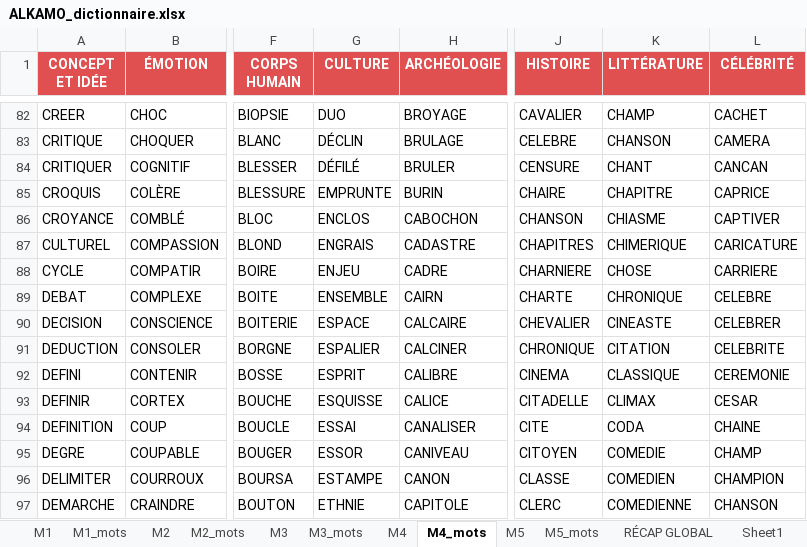
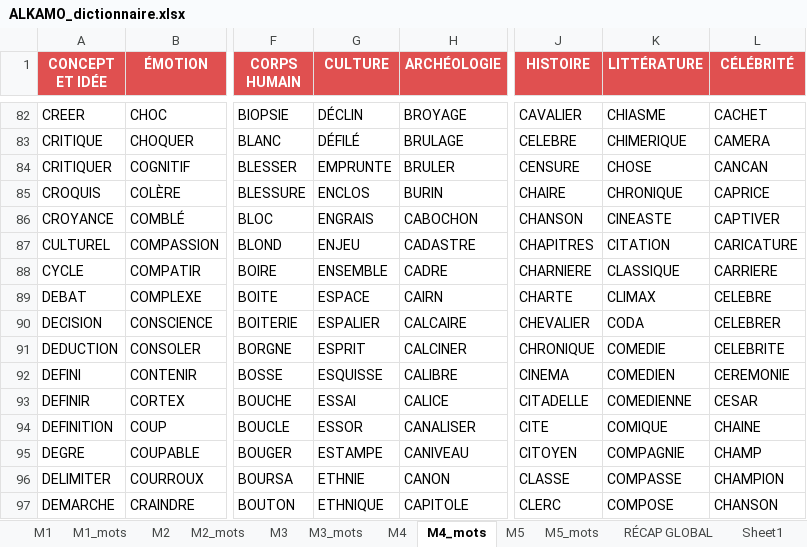
Before and after one commit to beldjehemalkma-bit/beldjehemalkma-bit.github.io, an Excel workbook: ALKAMO_dictionnaire.xlsx, sheet M4_mots, drawn as a sheet; only a part is shown, gaps mark what is left out; values as stored, in another font and other column widths than the file's, no borders; conditional formats not drawn; the diff covers the shown part only; the diff names each change by its address in the sheet, - before the commit and + after, or states it on an @@ line.

```diff
--- a/ALKAMO_dictionnaire.xlsx (sheet M4_mots)
+++ b/ALKAMO_dictionnaire.xlsx (sheet M4_mots)
-G82 (CULTURE): DUO
+G82 (CULTURE): DÉCLIN
-K82 (LITTÉRATURE): CHAMP
+K82 (LITTÉRATURE): CHIASME
-G83 (CULTURE): DÉCLIN
+G83 (CULTURE): DÉFILÉ
-K83 (LITTÉRATURE): CHANSON
+K83 (LITTÉRATURE): CHIMERIQUE
-G84 (CULTURE): DÉFILÉ
+G84 (CULTURE): EMPRUNTE
-K84 (LITTÉRATURE): CHANT
+K84 (LITTÉRATURE): CHOSE
-G85 (CULTURE): EMPRUNTE
+G85 (CULTURE): ENCLOS
-K85 (LITTÉRATURE): CHAPITRE
+K85 (LITTÉRATURE): CHRONIQUE
-G86 (CULTURE): ENCLOS
+G86 (CULTURE): ENGRAIS
-K86 (LITTÉRATURE): CHIASME
+K86 (LITTÉRATURE): CINEASTE
-G87 (CULTURE): ENGRAIS
+G87 (CULTURE): ENJEU
-K87 (LITTÉRATURE): CHIMERIQUE
+K87 (LITTÉRATURE): CITATION
-G88 (CULTURE): ENJEU
+G88 (CULTURE): ENSEMBLE
-K88 (LITTÉRATURE): CHOSE
+K88 (LITTÉRATURE): CLASSIQUE
-G89 (CULTURE): ENSEMBLE
+G89 (CULTURE): ESPACE
-K89 (LITTÉRATURE): CHRONIQUE
+K89 (LITTÉRATURE): CLIMAX
-G90 (CULTURE): ESPACE
+G90 (CULTURE): ESPALIER
-K90 (LITTÉRATURE): CINEASTE
+K90 (LITTÉRATURE): CODA
-G91 (CULTURE): ESPALIER
+G91 (CULTURE): ESPRIT
-K91 (LITTÉRATURE): CITATION
+K91 (LITTÉRATURE): COMEDIE
-G92 (CULTURE): ESPRIT
+G92 (CULTURE): ESQUISSE
-K92 (LITTÉRATURE): CLASSIQUE
+K92 (LITTÉRATURE): COMEDIEN
-G93 (CULTURE): ESQUISSE
+G93 (CULTURE): ESSAI
-K93 (LITTÉRATURE): CLIMAX
+K93 (LITTÉRATURE): COMEDIENNE
-G94 (CULTURE): ESSAI
+G94 (CULTURE): ESSOR
-K94 (LITTÉRATURE): CODA
+K94 (LITTÉRATURE): COMIQUE
-G95 (CULTURE): ESSOR
+G95 (CULTURE): ESTAMPE
-K95 (LITTÉRATURE): COMEDIE
+K95 (LITTÉRATURE): COMPAGNIE
-G96 (CULTURE): ESTAMPE
+G96 (CULTURE): ETHNIE
-K96 (LITTÉRATURE): COMEDIEN
+K96 (LITTÉRATURE): COMPASSE
-G97 (CULTURE): ETHNIE
+G97 (CULTURE): ETHNIQUE
-K97 (LITTÉRATURE): COMEDIENNE
+K97 (LITTÉRATURE): COMPOSE
```
Also changed, not shown: 1 added row, 1 removed row and 1102 edited cells elsewhere in this sheet, sheet M3_mots, sheet M2_mots, sheet M5_mots, sheet M1_mots, sheet M5, sheet M2, 4 more sheets.
